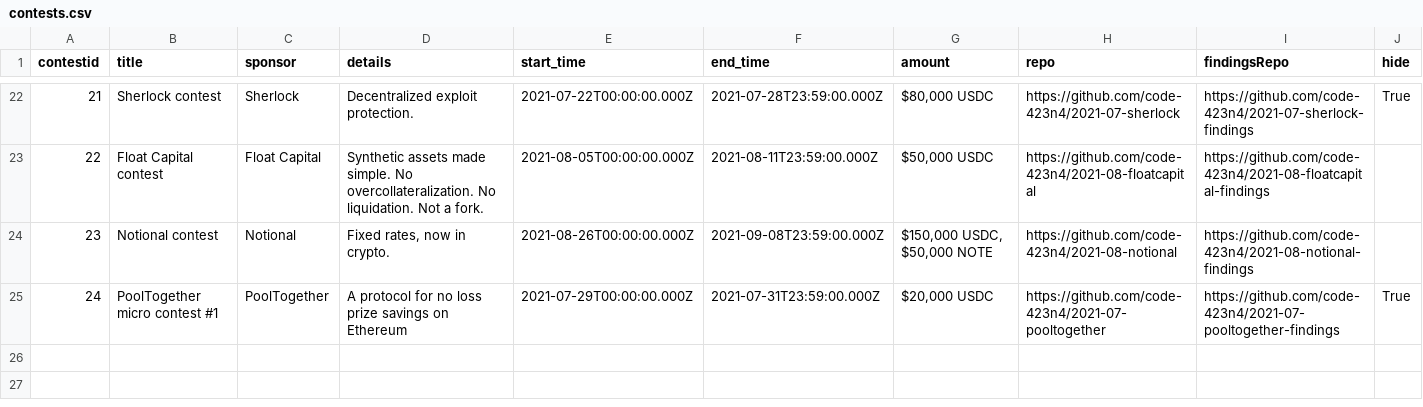
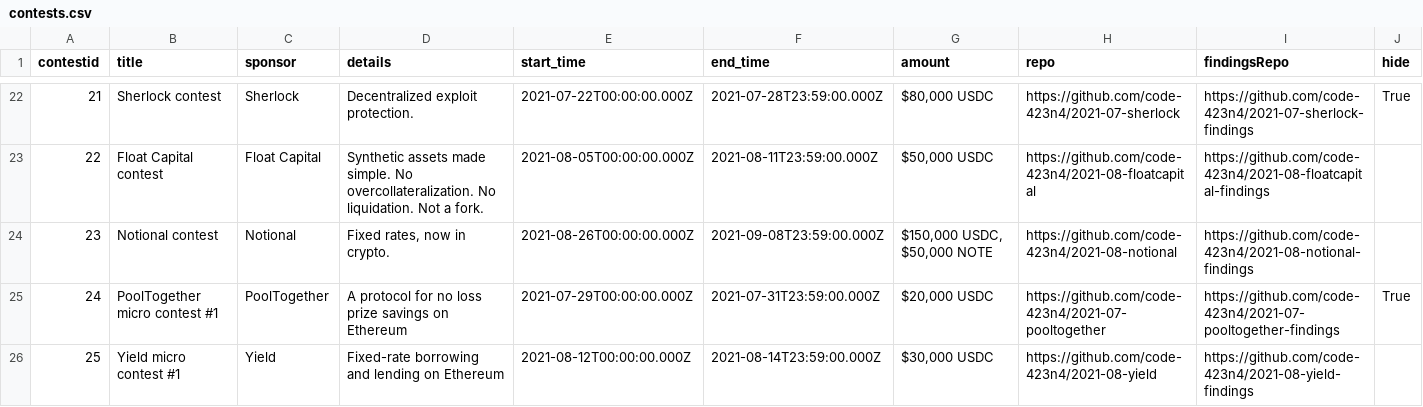
Before and after one commit to Jonah246/code423n4.com-1, a CSV file: _data/contests/contests.csv, drawn as a sheet; only a part is shown, gaps mark what is left out.

Commit message:
Update contests.csv

```diff
--- a/_data/contests/contests.csv
+++ b/_data/contests/contests.csv
@@ -25 +25,2 @@
 "24","PoolTogether micro contest #1","PoolTogether","A protocol for no loss prize savings on Ethereum","2021-07-29T00:00:00.000Z","2021-07-31T23:59:00.000Z","$20,000 USDC","https://github.com/code-423n4/2021-07-pooltogether","https://github.com/code-423n4/2021-07-pooltogether-findings", "True"
+"25","Yield micro contest #1","Yield","Fixed-rate borrowing and lending on Ethereum","2021-08-12T00:00:00.000Z","2021-08-14T23:59:00.000Z","$30,000 USDC","https://github.com/code-423n4/2021-08-yield","https://github.com/code-423n4/2021-08-yield-findings",
```
